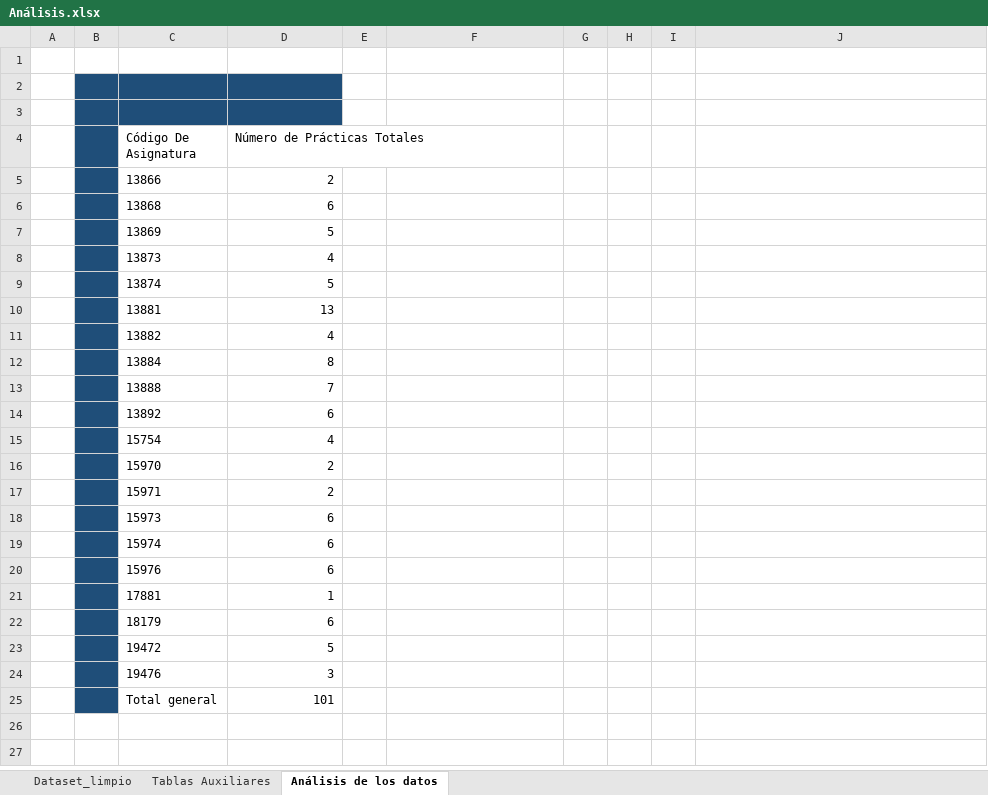
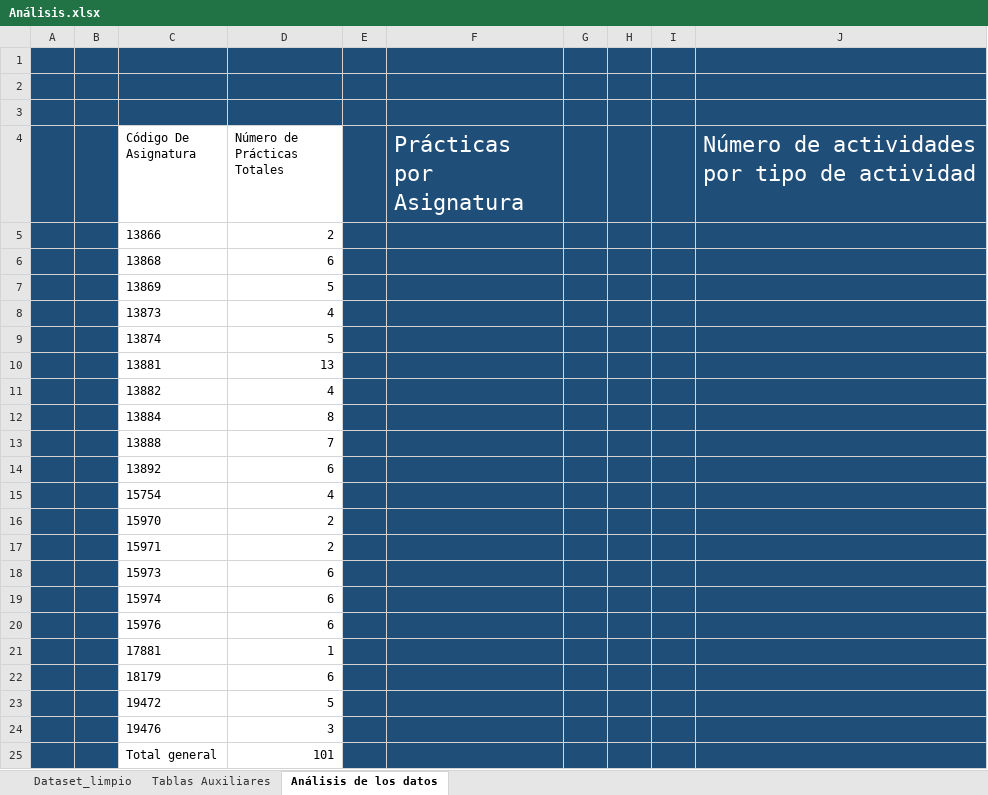
Before and after one commit to 100451105/UC3M-Organizer, an Excel workbook: Análisis.xlsx, sheet Análisis de los datos, drawn as a sheet; only a part is shown; values as stored, in another font and other column widths than the file's, no borders; charts and pictures and conditional formats not drawn; the diff covers the shown part only; the diff names each change by its address in the sheet, - before the commit and + after, or states it on an @@ line.

Commit message:
Añadidas partes del análisis

```diff
--- a/Análisis.xlsx (sheet Análisis de los datos)
+++ b/Análisis.xlsx (sheet Análisis de los datos)
-A1:J1 fill: none
+A1:J1 fill: #1F4E79
-A2:A25 fill: none
+A2:A25 fill: #1F4E79
-E2:J25 fill: none
+E2:J25 fill: #1F4E79
-F4: (empty)
+F4: Prácticas por Asignatura
-J4: (empty)
+J4: Número de actividades por tipo de actividad
```
Also changed, not shown: 9 added rows elsewhere in this sheet, sheet Tablas Auxiliares, charts or pictures.
